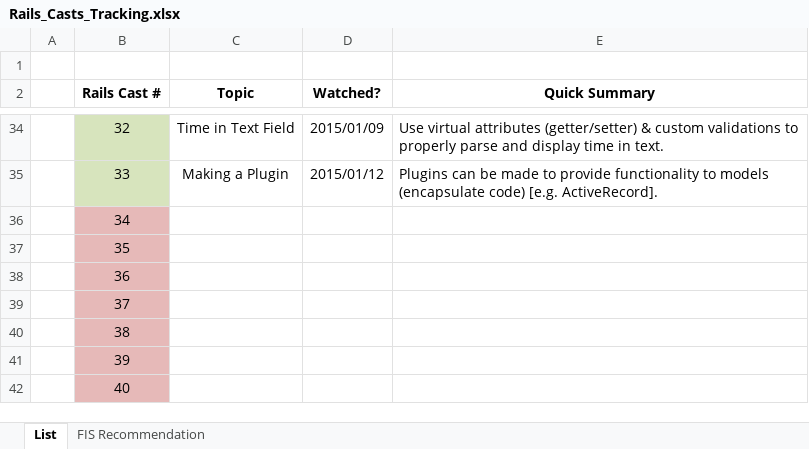
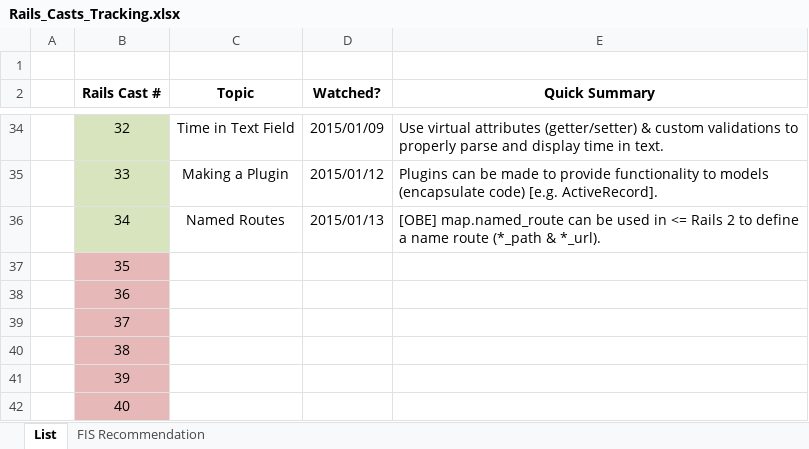
Before and after one commit to CarlosPlusPlus/_Learn-To-Code-Ruby_Rails, an Excel workbook: Rails_Casts_Tracking.xlsx, sheet List, drawn as a sheet; only a part is shown, gaps mark what is left out; values as stored, in another font and other column widths than the file's, no borders; the diff names each change by its address in the sheet, - before the commit and + after, or states it on an @@ line.

Commit message:
Watches RailsCasts Episode(s) 034.

```diff
--- a/Rails_Casts_Tracking.xlsx (sheet List)
+++ b/Rails_Casts_Tracking.xlsx (sheet List)
-B36 fill: #E6B9B8
+B36 fill: #D7E4BD
-C36 (Topic): (empty)
+C36 (Topic): Named Routes
-D36 (Watched?): (empty)
+D36 (Watched?): 2015/01/13
-E36 (Quick Summary): (empty)
+E36 (Quick Summary): [OBE] map.named_route can be used in <= Rails 2 to define a name route (*_path & *_url).
```
